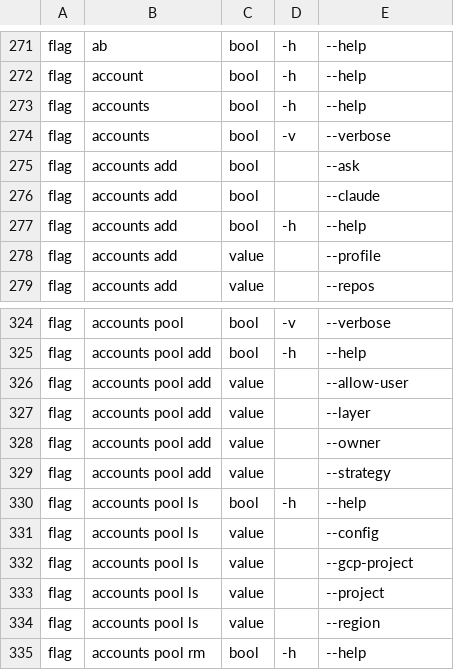
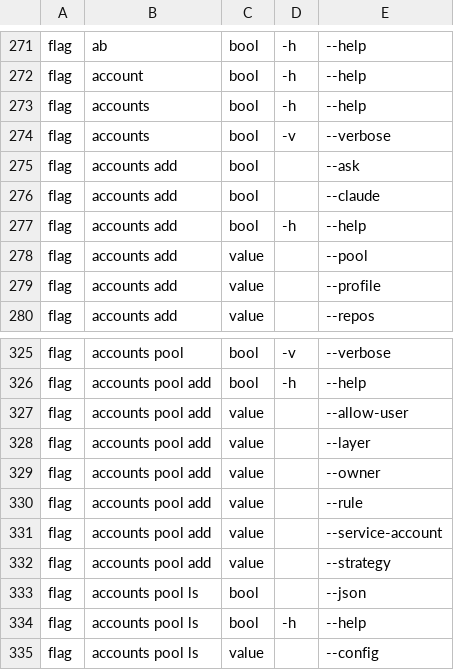
Before and after one commit to dimipaun/fugaro, a TSV file: scripts/live-checks/lib/fugaro-surface.tsv, drawn as a sheet; only a part is shown, gaps mark what is left out; the shorter side is filled out with more unchanged rows; the diff names each change by its address in the sheet, - before the commit and + after, or states it on an @@ line.

```diff
--- a/scripts/live-checks/lib/fugaro-surface.tsv
+++ b/scripts/live-checks/lib/fugaro-surface.tsv
+row 278: flag | accounts add | value |  | --pool
+row 330: flag | accounts pool add | value |  | --rule
+row 331: flag | accounts pool add | value |  | --service-account
+row 333: flag | accounts pool ls | bool |  | --json
```
